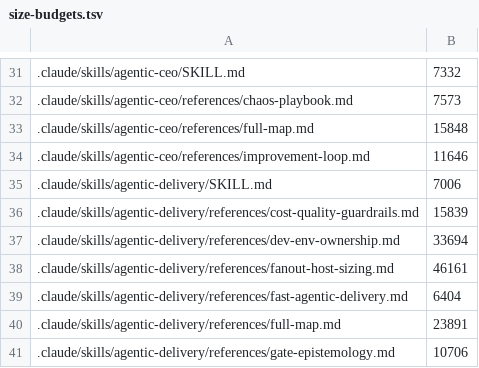
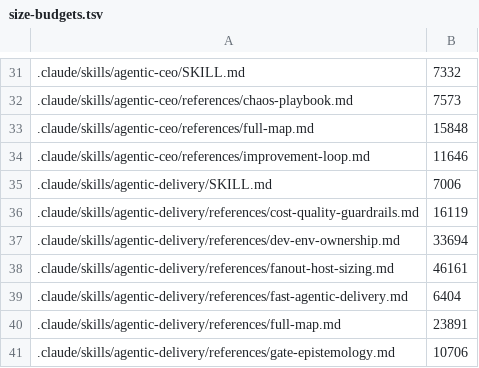
Before and after one commit to andyschwab/deep-code-review, a TSV file: scripts/size-budgets.tsv, drawn as a sheet; only a part is shown, gaps mark what is left out.

```diff
--- a/scripts/size-budgets.tsv
+++ b/scripts/size-budgets.tsv
@@ -35,3 +35,3 @@
 .claude/skills/agentic-delivery/SKILL.md	7006
-.claude/skills/agentic-delivery/references/cost-quality-guardrails.md	15839
+.claude/skills/agentic-delivery/references/cost-quality-guardrails.md	16119
 .claude/skills/agentic-delivery/references/dev-env-ownership.md	33694
```
Also changed, not shown: 3 other files.
